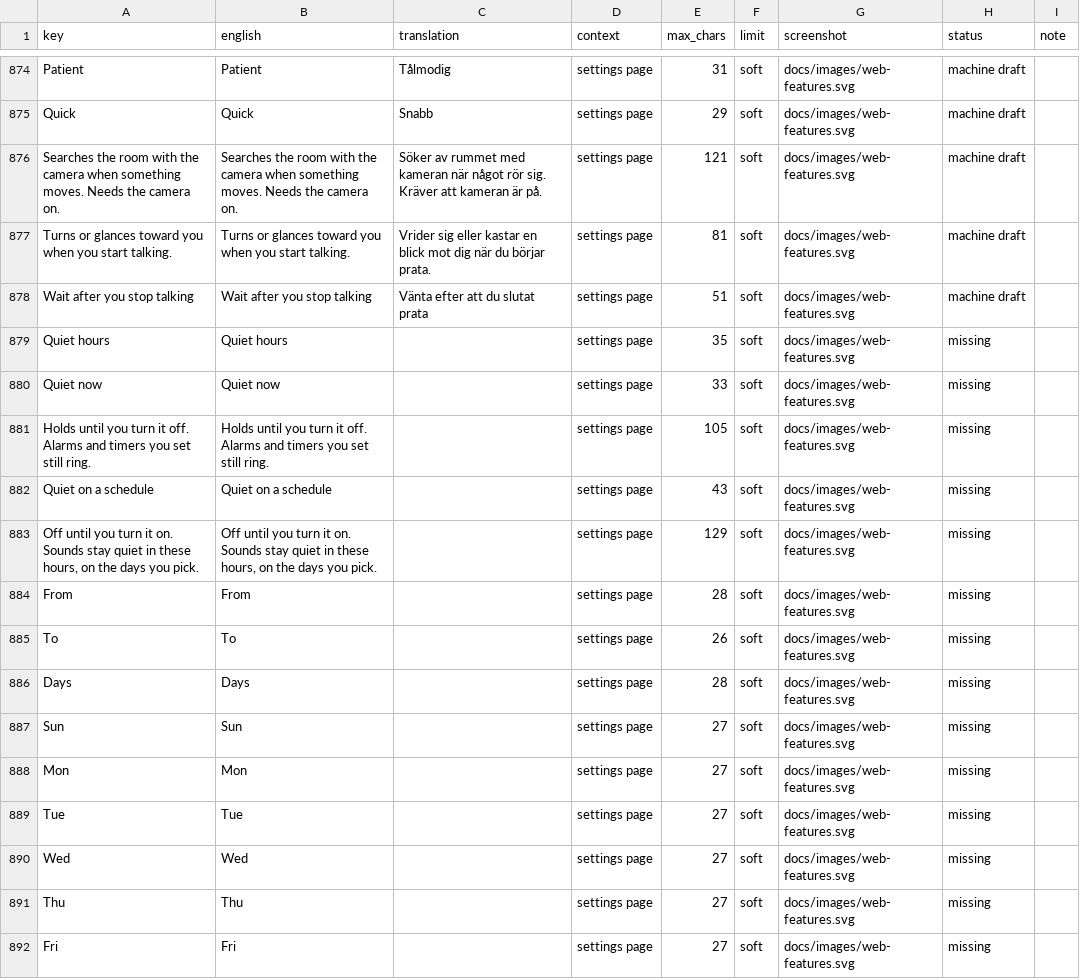
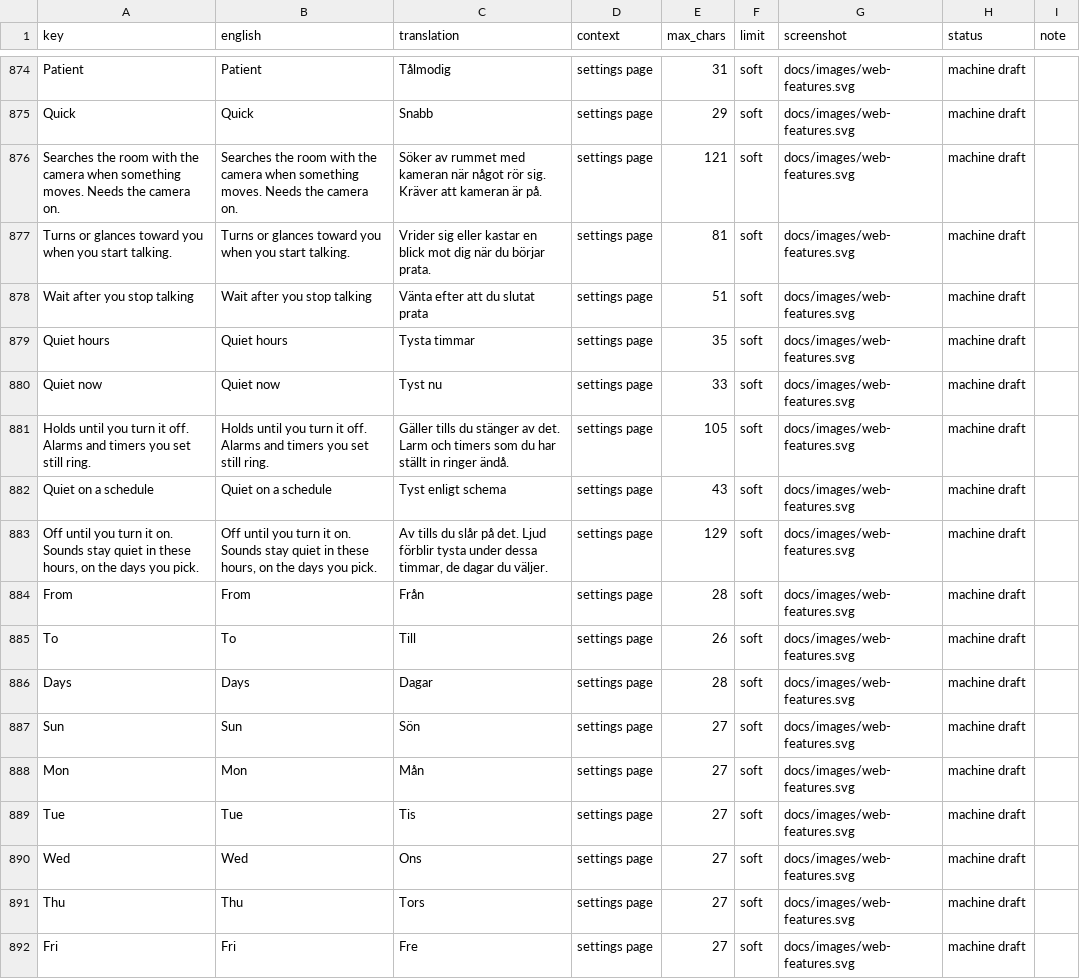
Before and after one commit to getmaipai/stackchan, a CSV file: docs/dev/translation-review/sv.csv, drawn as a sheet; only a part is shown, gaps mark what is left out; the diff covers the shown part only.

```diff
--- a/docs/dev/translation-review/sv.csv
+++ b/docs/dev/translation-review/sv.csv
@@ -878,15 +878,15 @@ Turns or glances toward you when you start talking.,Turns or glances toward you
 Wait after you stop talking,Wait after you stop talking,Vänta efter att du slutat prata,settings page,51,soft,docs/images/web-features.svg,machine draft,
-Quiet hours,Quiet hours,,settings page,35,soft,docs/images/web-features.svg,missing,
-Quiet now,Quiet now,,settings page,33,soft,docs/images/web-features.svg,missing,
-Holds until you turn it off. Alarms and timers you set still ring.,Holds until you turn it off. Alarms and timers you set still ring.,,settings page,105,soft,docs/images/web-features.svg,missing,
-Quiet on a schedule,Quiet on a schedule,,settings page,43,soft,docs/images/web-features.svg,missing,
-"Off until you turn it on. Sounds stay quiet in these hours, on the days you pick.","Off until you turn it on. Sounds stay quiet in these hours, on the days you pick.",,settings page,129,soft,docs/images/web-features.svg,missing,
-From,From,,settings page,28,soft,docs/images/web-features.svg,missing,
-To,To,,settings page,26,soft,docs/images/web-features.svg,missing,
-Days,Days,,settings page,28,soft,docs/images/web-features.svg,missing,
-Sun,Sun,,settings page,27,soft,docs/images/web-features.svg,missing,
-Mon,Mon,,settings page,27,soft,docs/images/web-features.svg,missing,
-Tue,Tue,,settings page,27,soft,docs/images/web-features.svg,missing,
-Wed,Wed,,settings page,27,soft,docs/images/web-features.svg,missing,
-Thu,Thu,,settings page,27,soft,docs/images/web-features.svg,missing,
-Fri,Fri,,settings page,27,soft,docs/images/web-features.svg,missing,
+Quiet hours,Quiet hours,Tysta timmar,settings page,35,soft,docs/images/web-features.svg,machine draft,
+Quiet now,Quiet now,Tyst nu,settings page,33,soft,docs/images/web-features.svg,machine draft,
+Holds until you turn it off. Alarms and timers you set still ring.,Holds until you turn it off. Alarms and timers you set still ring.,Gäller tills du stänger av det. Larm och timers som du har ställt in ringer ändå.,settings page,105,soft,docs/images/web-features.svg,machine draft,
+Quiet on a schedule,Quiet on a schedule,Tyst enligt schema,settings page,43,soft,docs/images/web-features.svg,machine draft,
+"Off until you turn it on. Sounds stay quiet in these hours, on the days you pick.","Off until you turn it on. Sounds stay quiet in these hours, on the days you pick.","Av tills du slår på det. Ljud förblir tysta under dessa timmar, de dagar du väljer.",settings page,129,soft,docs/images/web-features.svg,machine draft,
+From,From,Från,settings page,28,soft,docs/images/web-features.svg,machine draft,
+To,To,Till,settings page,26,soft,docs/images/web-features.svg,machine draft,
+Days,Days,Dagar,settings page,28,soft,docs/images/web-features.svg,machine draft,
+Sun,Sun,Sön,settings page,27,soft,docs/images/web-features.svg,machine draft,
+Mon,Mon,Mån,settings page,27,soft,docs/images/web-features.svg,machine draft,
+Tue,Tue,Tis,settings page,27,soft,docs/images/web-features.svg,machine draft,
+Wed,Wed,Ons,settings page,27,soft,docs/images/web-features.svg,machine draft,
+Thu,Thu,Tors,settings page,27,soft,docs/images/web-features.svg,machine draft,
+Fri,Fri,Fre,settings page,27,soft,docs/images/web-features.svg,machine draft,
```
Also changed, not shown: 62 edited cells elsewhere in this file, docs/dev/translation-review/cs.csv, docs/dev/translation-review/nb.csv, 14 other files.
